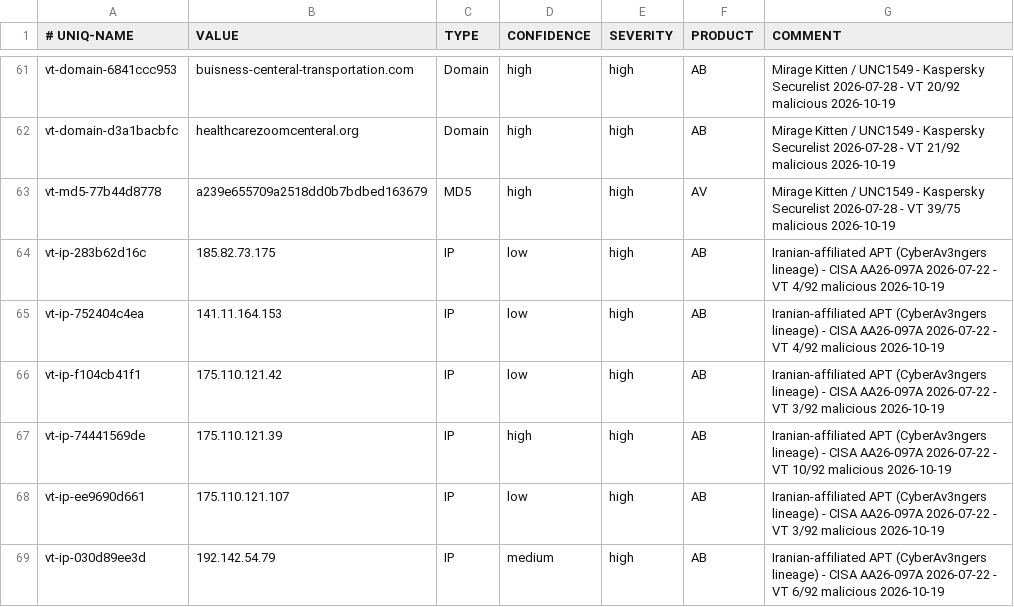
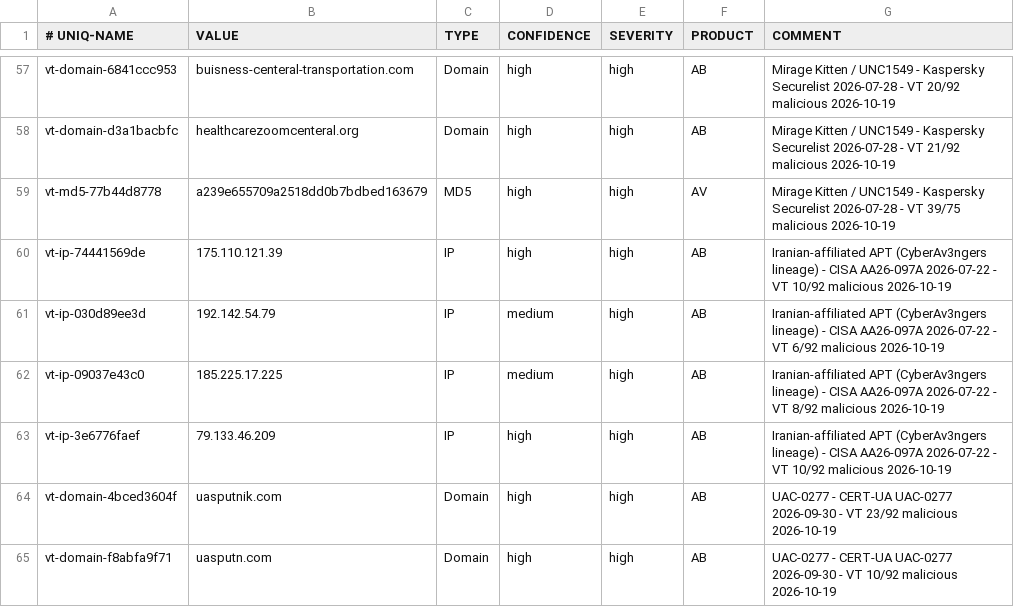
Before and after one commit to yanivil/home-threat-feed, a CSV file: spark-ioc-feed.csv, drawn as a sheet; only a part is shown, gaps mark what is left out; the shorter side is filled out with more unchanged rows; the diff covers the shown part only; the diff names each change by its address in the sheet, - before the commit and + after, or states it on an @@ line.

```diff
--- a/spark-ioc-feed.csv
+++ b/spark-ioc-feed.csv
-row 64: vt-ip-283b62d16c | 185.82.73.175 | IP | low | high | AB | Iranian-affiliated APT (CyberAv3ngers lineage) - CISA AA26-097A 2026-07-22 - VT 4/92 malicious 2026-10-19
-row 65: vt-ip-752404c4ea | 141.11.164.153 | IP | low | high | AB | Iranian-affiliated APT (CyberAv3ngers lineage) - CISA AA26-097A 2026-07-22 - VT 4/92 malicious 2026-10-19
-row 66: vt-ip-f104cb41f1 | 175.110.121.42 | IP | low | high | AB | Iranian-affiliated APT (CyberAv3ngers lineage) - CISA AA26-097A 2026-07-22 - VT 3/92 malicious 2026-10-19
-row 68: vt-ip-ee9690d661 | 175.110.121.107 | IP | low | high | AB | Iranian-affiliated APT (CyberAv3ngers lineage) - CISA AA26-097A 2026-07-22 - VT 3/92 malicious 2026-10-19
```
Also changed, not shown: 22 removed rows elsewhere in this file, 3 other files.
